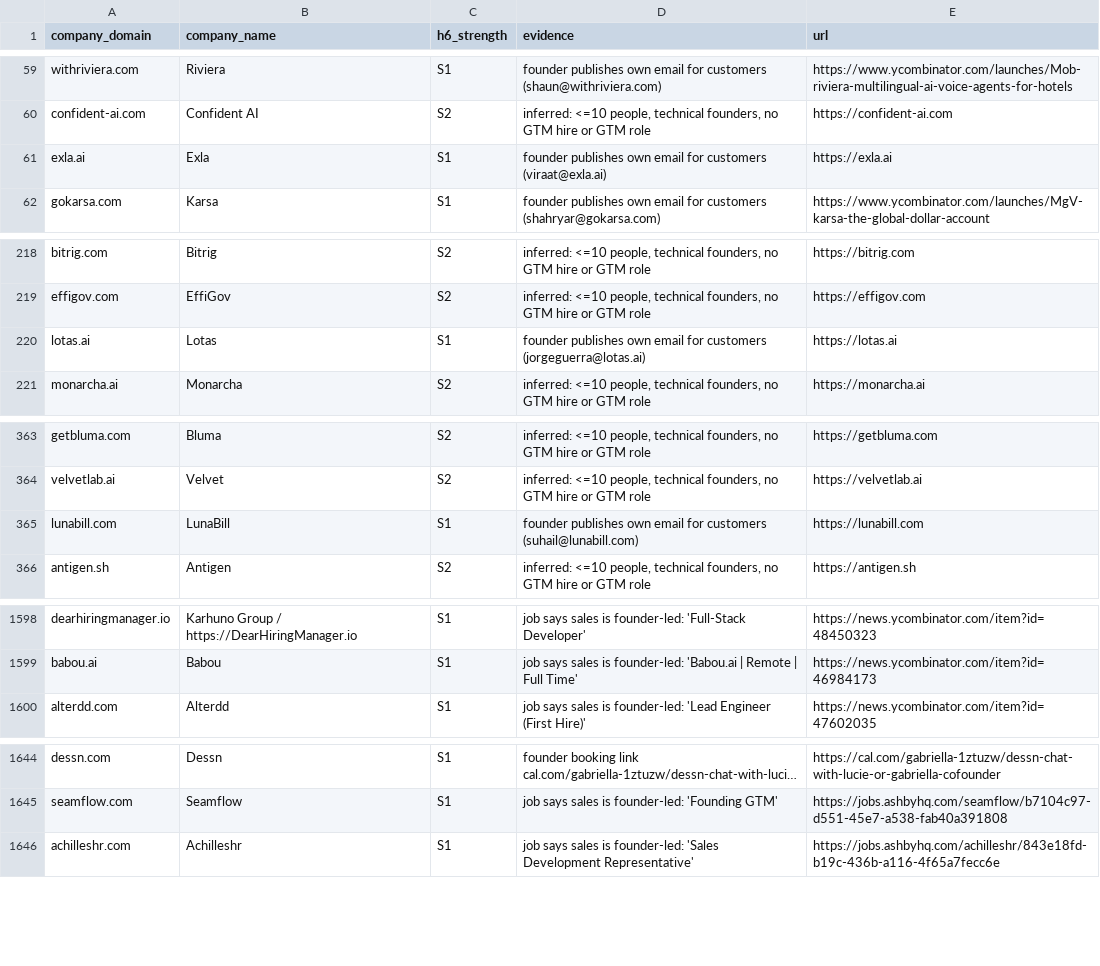
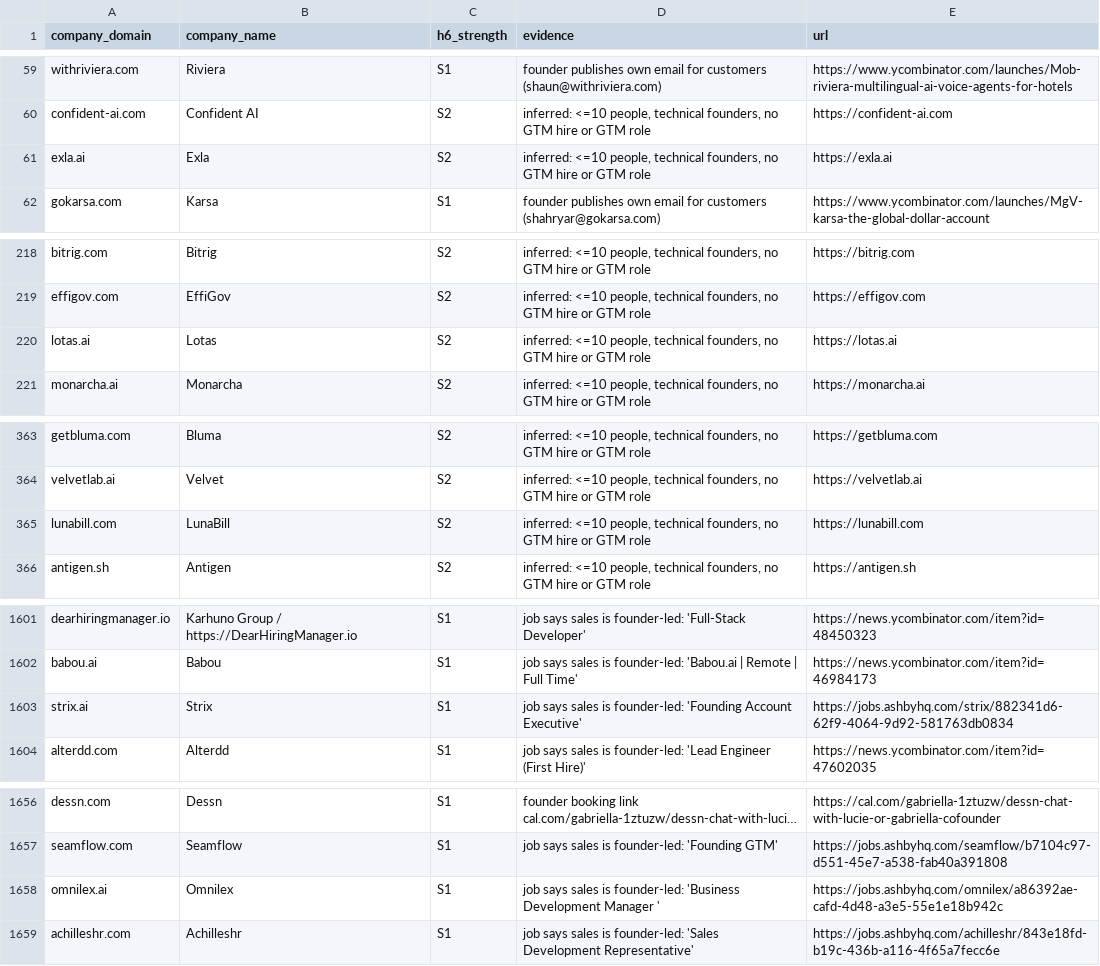
Before and after one commit to abhinay7070/Full-stack-Distribution, a CSV file: sublists/sublist_H6_founder_led_sales.csv, drawn as a sheet; only a part is shown, gaps mark what is left out; long unchanged cells end in …; the diff covers the shown part only; the diff names each change by its address in the sheet, - before the commit and + after, or states it on an @@ line.

```diff
--- a/sublists/sublist_H6_founder_led_sales.csv
+++ b/sublists/sublist_H6_founder_led_sales.csv
-C61 (h6_strength): S1
+C61 (h6_strength): S2
-D61 (evidence): founder publishes own email for customers (viraat@exla.ai)
+D61 (evidence): inferred: <=10 people, technical founders, no GTM hire or GTM role
-C220 (h6_strength): S1
+C220 (h6_strength): S2
-D220 (evidence): founder publishes own email for customers (jorgeguerra@lotas.ai)
+D220 (evidence): inferred: <=10 people, technical founders, no GTM hire or GTM role
-C365 (h6_strength): S1
+C365 (h6_strength): S2
-D365 (evidence): founder publishes own email for customers (suhail@lunabill.com)
+D365 (evidence): inferred: <=10 people, technical founders, no GTM hire or GTM role
+row 1603: strix.ai | Strix | S1 | job says sales is founder-led: 'Founding Account Executive' | https://jobs.ashbyhq.com/strix/882341d6-62f9-4064-9d92-581763db0834
+row 1658: omnilex.ai | Omnilex | S1 | job says sales is founder-led: 'Business Development Manager ' | https://jobs.ashbyhq.com/omnilex/a86392ae-cafd-4d48-a3e5-55e1e18b942c
```
Also changed, not shown: 16 added rows, 1 removed row and 8 edited cells elsewhere in this file, sublists/sublist_H4_launch_decay.csv, sublists/sublist_H8_oss_traction.csv, 3 other files.
